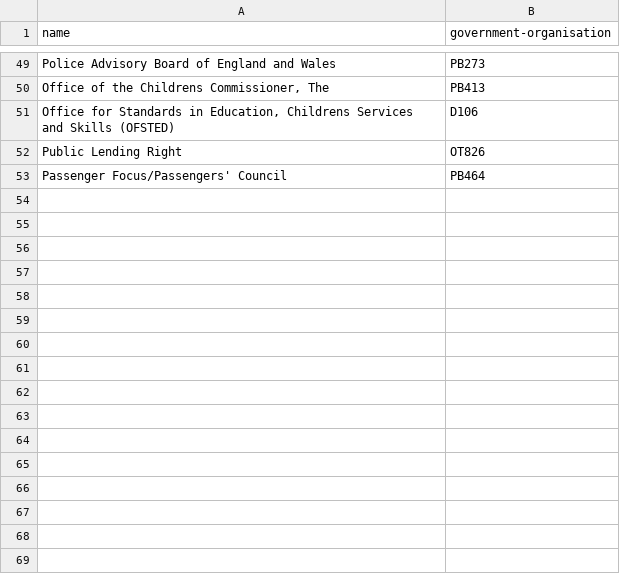
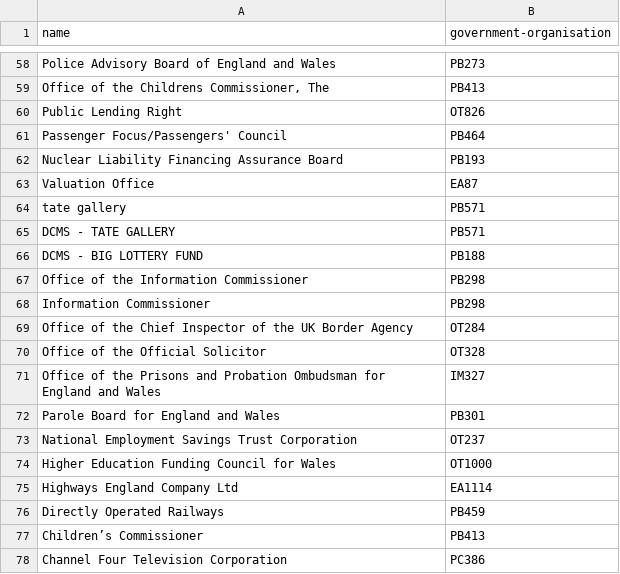
Before and after one commit to openregister/government-organisation-data, a TSV file: fixup/name.tsv, drawn as a sheet; only a part is shown, gaps mark what is left out; the diff covers the shown part only.

```diff
--- a/fixup/name.tsv
+++ b/fixup/name.tsv
@@ -50,4 +59,20 @@ Police Advisory Board of England and Wales	PB273
 Office of the Childrens Commissioner, The	PB413
-Office for Standards in Education, Childrens Services and Skills (OFSTED)	D106
 Public Lending Right	OT826
 Passenger Focus/Passengers' Council	PB464
+Nuclear Liability Financing Assurance Board	PB193
+Valuation Office	EA87
+tate gallery	PB571
+DCMS - TATE GALLERY	PB571
+DCMS - BIG LOTTERY FUND	PB188
+Office of the Information Commissioner	PB298
+Information Commissioner	PB298
+Office of the Chief Inspector of the UK Border Agency	OT284
+Office of the Official Solicitor	OT328
+Office of the Prisons and Probation Ombudsman for England and Wales	IM327
+Parole Board for England and Wales	PB301
+National Employment Savings Trust Corporation	OT237
+Higher Education Funding Council for Wales	OT1000
+Highways England Company Ltd	EA1114
+Directly Operated Railways	PB459
+Children’s Commissioner	PB413
+Channel Four Television Corporation	PC386
```
Also changed, not shown: 41 added rows elsewhere in this file, fixup/abbreviation.tsv, maps/abbreviation.tsv, 40 other files.
